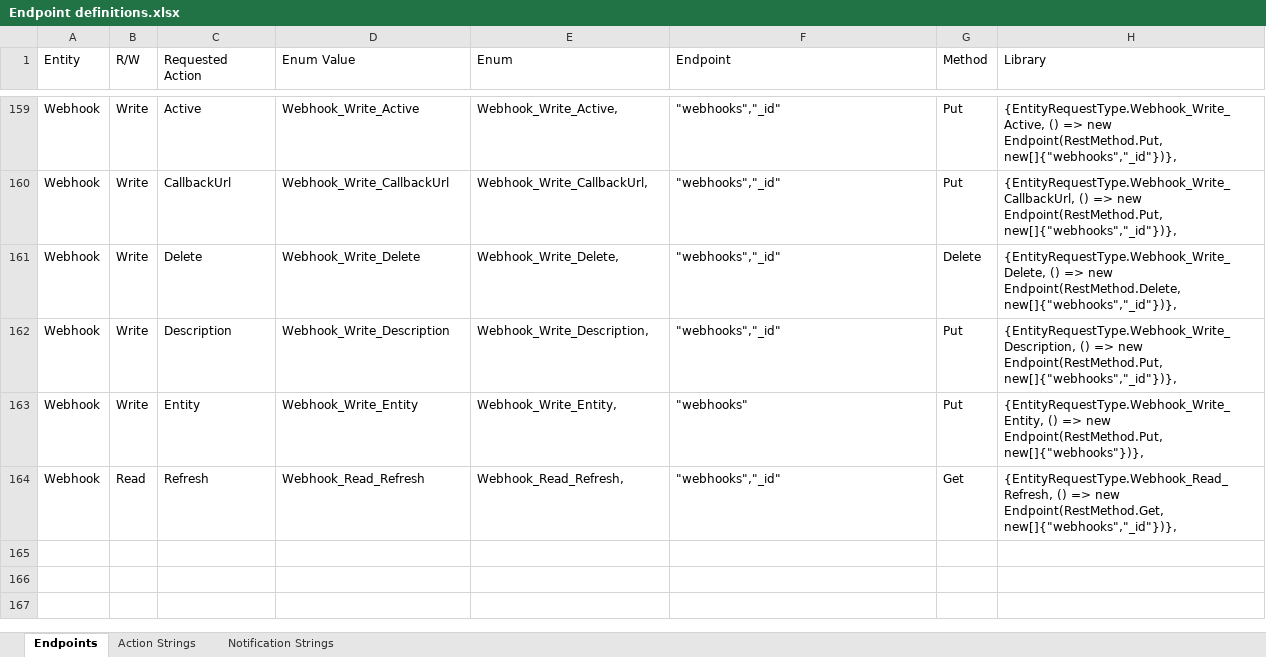
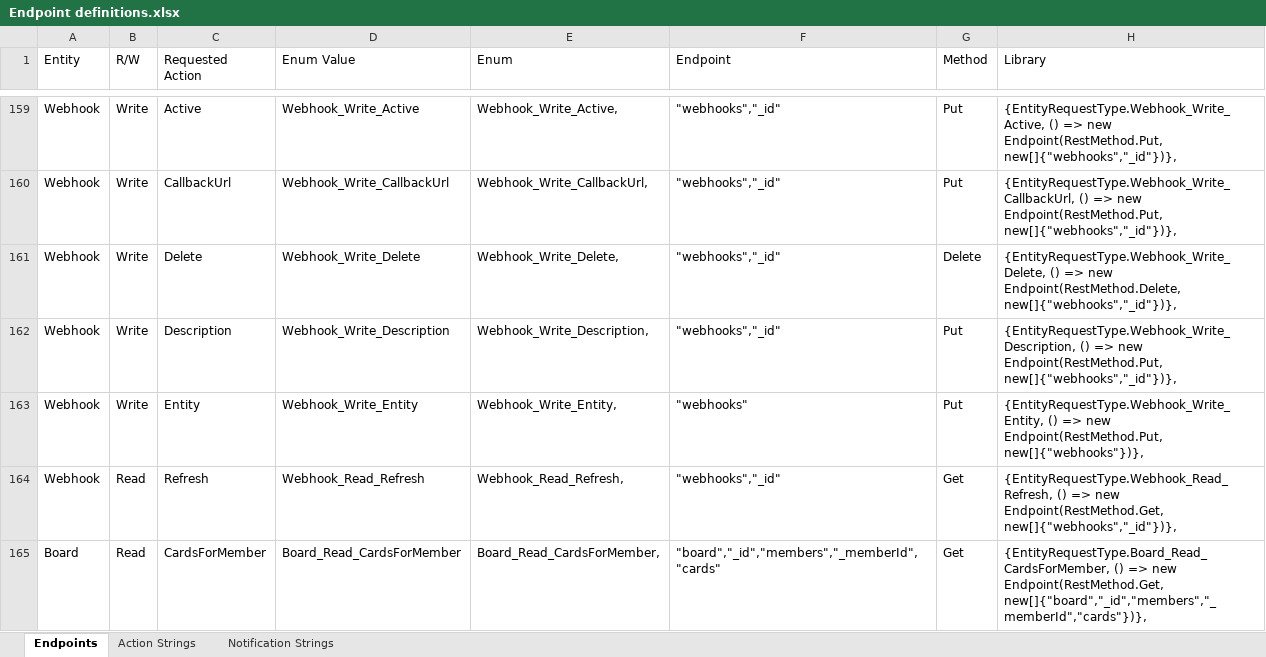
Before and after one commit to cdmdotnet/Manatee.Trello, an Excel workbook: Endpoint definitions.xlsx, sheet Endpoints, drawn as a sheet; only a part is shown, gaps mark what is left out; values as stored, in another font and other column widths than the file's, no borders; table styles not drawn; the diff names each change by its address in the sheet, - before the commit and + after, or states it on an @@ line.

Commit message:
BUG FIX: Webhook not downloading. BUG FIX: Lists not utilizing caching for contained entities when refreshing. Added TrelloServiceConfiguration.ThrowOnTrelloError.

```diff
--- a/Endpoint definitions.xlsx (sheet Endpoints)
+++ b/Endpoint definitions.xlsx (sheet Endpoints)
+row 165: Board | Read | CardsForMember | Board_Read_CardsForMember | Board_Read_CardsForMember, | "board","_id","members","_memberId","cards" | Get | {EntityRequestType.Board_Read_CardsForMember, () => new Endpoint(RestMethod.Get, new[]{"board","_id","members","_memberId","cards"})},
```
Also changed, not shown: 51 other files.
